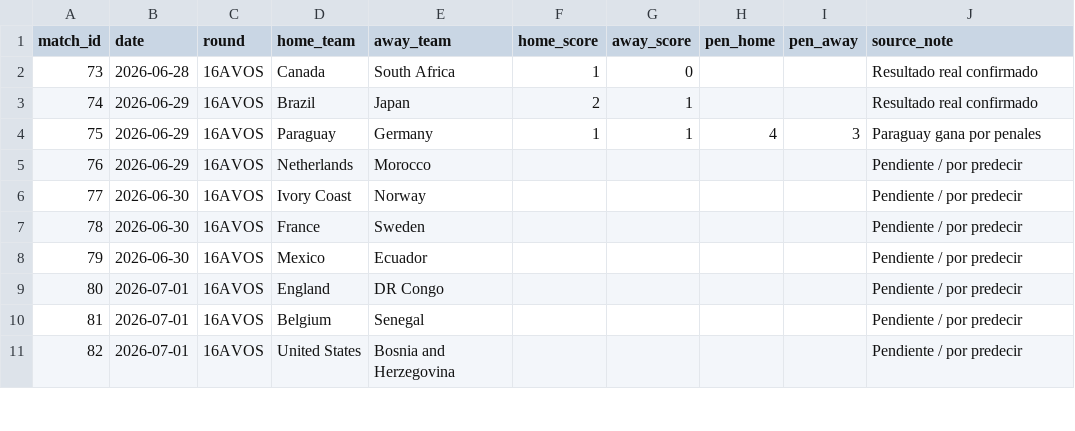
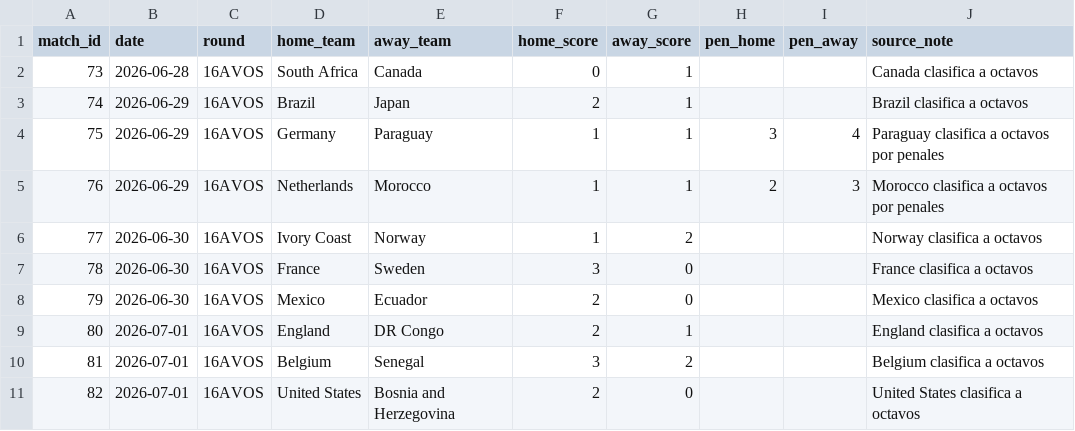
Before and after one commit to Jeanki07/prediccion-mundial-2026-regresion-contexto, a CSV file: data/fixtures_16avos.csv, drawn as a sheet; only a part is shown; the diff covers the shown part only.

Commit message:
Actualiza prediccion de octavos, metricas y fair play

```diff
--- a/data/fixtures_16avos.csv
+++ b/data/fixtures_16avos.csv
@@ -1,11 +1,11 @@
 match_id,date,round,home_team,away_team,home_score,away_score,pen_home,pen_away,source_note
-73,2026-06-28,16AVOS,Canada,South Africa,1,0,,,Resultado real confirmado
-74,2026-06-29,16AVOS,Brazil,Japan,2,1,,,Resultado real confirmado
-75,2026-06-29,16AVOS,Paraguay,Germany,1,1,4,3,Paraguay gana por penales
-76,2026-06-29,16AVOS,Netherlands,Morocco,,,,,Pendiente / por predecir
-77,2026-06-30,16AVOS,Ivory Coast,Norway,,,,,Pendiente / por predecir
-78,2026-06-30,16AVOS,France,Sweden,,,,,Pendiente / por predecir
-79,2026-06-30,16AVOS,Mexico,Ecuador,,,,,Pendiente / por predecir
-80,2026-07-01,16AVOS,England,DR Congo,,,,,Pendiente / por predecir
-81,2026-07-01,16AVOS,Belgium,Senegal,,,,,Pendiente / por predecir
-82,2026-07-01,16AVOS,United States,Bosnia and Herzegovina,,,,,Pendiente / por predecir
+73,2026-06-28,16AVOS,South Africa,Canada,0,1,,,Canada clasifica a octavos
+74,2026-06-29,16AVOS,Brazil,Japan,2,1,,,Brazil clasifica a octavos
+75,2026-06-29,16AVOS,Germany,Paraguay,1,1,3,4,Paraguay clasifica a octavos por penales
+76,2026-06-29,16AVOS,Netherlands,Morocco,1,1,2,3,Morocco clasifica a octavos por penales
+77,2026-06-30,16AVOS,Ivory Coast,Norway,1,2,,,Norway clasifica a octavos
+78,2026-06-30,16AVOS,France,Sweden,3,0,,,France clasifica a octavos
+79,2026-06-30,16AVOS,Mexico,Ecuador,2,0,,,Mexico clasifica a octavos
+80,2026-07-01,16AVOS,England,DR Congo,2,1,,,England clasifica a octavos
+81,2026-07-01,16AVOS,Belgium,Senegal,3,2,,,Belgium clasifica a octavos
+82,2026-07-01,16AVOS,United States,Bosnia and Herzegovina,2,0,,,United States clasifica a octavos
```
Also changed, not shown: 20 edited cells elsewhere in this file, outputs/clasificados_octavos.csv, outputs/prediccion_16avos_a_octavos.csv, 45 other files.
